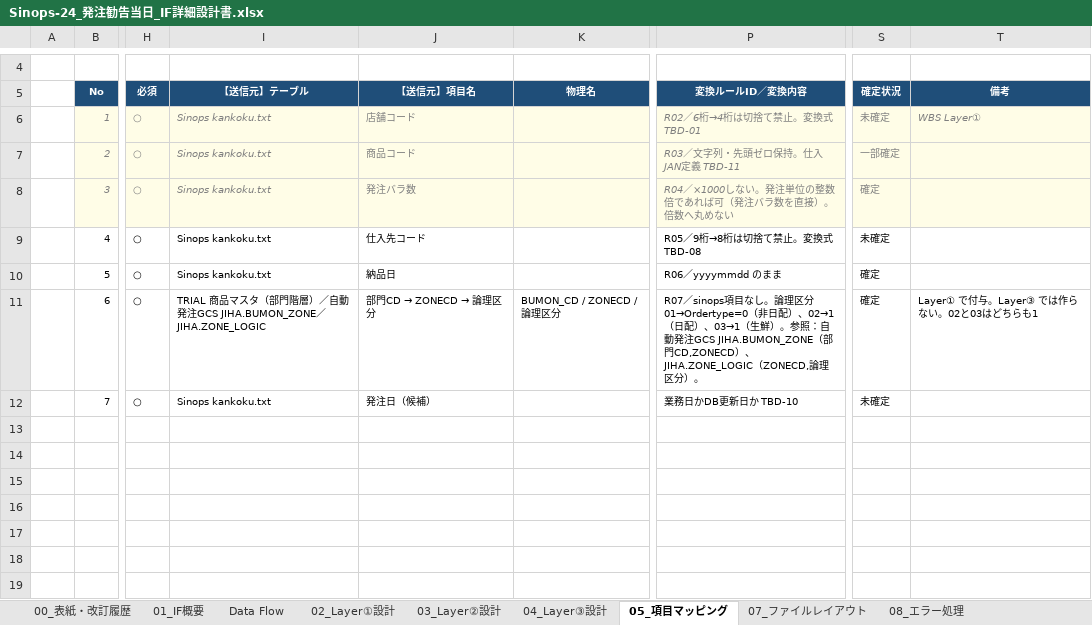
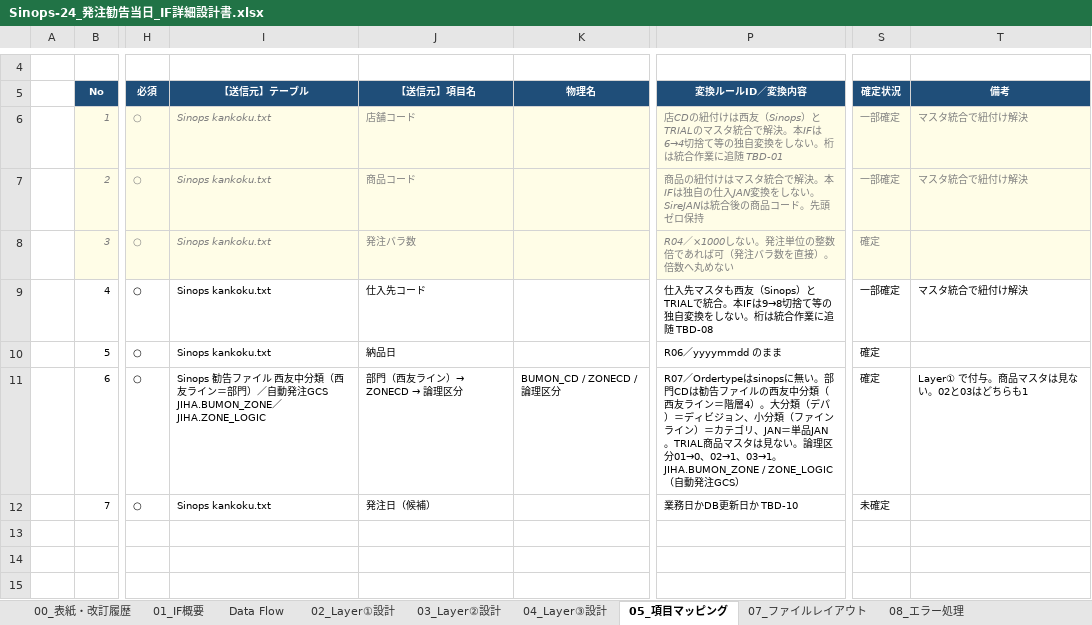
Before and after one commit to ZangPengshi-TREC/Zang_TreC, an Excel workbook: PMI/Sinops/phase2-detail-design/DD/Sinops-24_発注勧告当日_IF詳細設計書.xlsx, sheet 05_項目マッピング, drawn as a sheet; only a part is shown, gaps mark what is left out; the shorter side is filled out with more unchanged rows; values as stored, in another font and other column widths than the file's, no borders; the diff names each change by its address in the sheet, - before the commit and + after, or states it on an @@ line.

```diff
--- a/PMI/Sinops/phase2-detail-design/DD/Sinops-24_発注勧告当日_IF詳細設計書.xlsx (sheet 05_項目マッピング)
+++ b/PMI/Sinops/phase2-detail-design/DD/Sinops-24_発注勧告当日_IF詳細設計書.xlsx (sheet 05_項目マッピング)
-P6: R02／6桁→4桁は切捨て禁止。変換式 TBD-01
+P6: 店CDの紐付けは西友（Sinops）とTRIALのマスタ統合で解決。本IFは6→4切捨て等の独自変換をしない。桁は統合作業に追随 TBD-01
-S6: 未確定
+S6: 一部確定
-T6: WBS Layer①
+T6: マスタ統合で紐付け解決
-P7: R03／文字列・先頭ゼロ保持。仕入JAN定義 TBD-11
+P7: 商品の紐付けはマスタ統合で解決。本IFは独自の仕入JAN変換をしない。SireJANは統合後の商品コード。先頭ゼロ保持
-T7: (empty)
+T7: マスタ統合で紐付け解決
-P9: R05／9桁→8桁は切捨て禁止。変換式 TBD-08
+P9: 仕入先マスタも西友（Sinops）とTRIALで統合。本IFは9→8切捨て等の独自変換をしない。桁は統合作業に追随 TBD-08
-S9: 未確定
+S9: 一部確定
-T9: (empty)
+T9: マスタ統合で紐付け解決
-I11: TRIAL 商品マスタ（部門階層）／…
+I11: Sinops 勧告ファイル 西友中分類（西友ライン＝部門）／…
@@ J11: 部門CD → ZONECD → 論理区分 → 部門（西友ライン）→ ZONECD → 論理区分 @@
-P11: R07／sinops項目なし。論理区分01→Ordertype=0（非日配）、02→1（日配）、03→1（生鮮）。参照：自動発注GCS JIHA.BUMON_ZONE（部門CD,ZONECD）、JIHA.ZONE_LOGIC（ZONECD,論理区分）。
+P11: R07／Ordertypeはsinopsに無い。部門CDは勧告ファイルの西友中分類（西友ライン＝階層4）。大分類（デパ）＝ディビジョン、小分類（ファインライン）＝カテゴリ、JAN＝単品JAN。TRIAL商品マスタは見ない。論理区分01→0、02→1、03→1。JIHA.BUMON_ZONE / ZONE_LOGIC（自動発注GCS）
-T11: Layer① で付与。Layer③ では作らない。02と03はどちらも1
+T11: Layer① で付与。商品マスタは見ない。02と03はどちらも1
```
Also changed, not shown: sheet 00_表紙・改訂履歴, sheet 09_確認事項・前提, sheet 07_ファイルレイアウト, sheet 02_Layer①設計, sheet 08_エラー処理, charts or pictures, PMI/Sinops/phase2-detail-design/DD/Sinops-25_発注勧告翌日以降_IF詳細設計書.xlsx, 53 other files.
